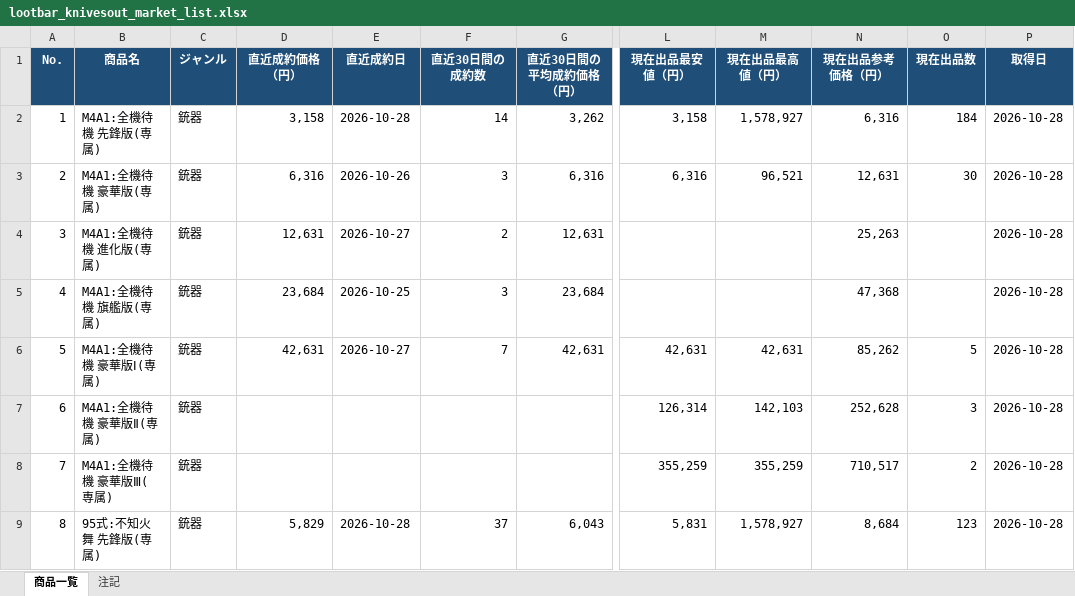
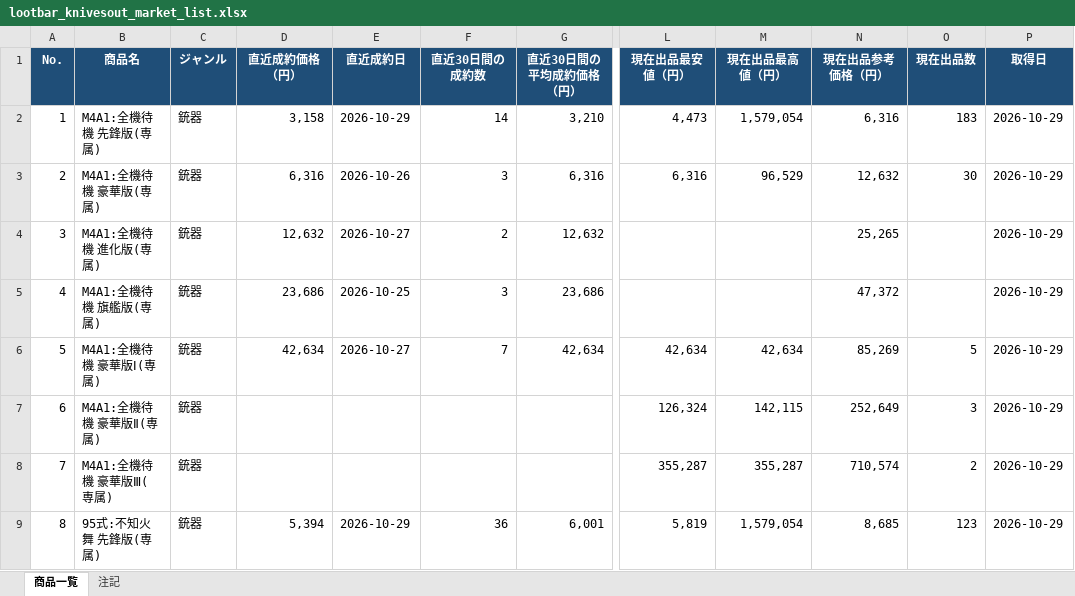
Before and after one commit to oF7QurrcC8tHwu6hgLtGggpqIwvH6ALKRY6gKaq/xS3-ZFWBFEJyC2Y3M6fwl-w9i7SrqNUNj36QwVV, an Excel workbook: output/lootbar_knivesout_market_list.xlsx, sheet 商品一覧, drawn as a sheet; only a part is shown, gaps mark what is left out; values as stored, in another font and other column widths than the file's, no borders; the diff covers the shown part only; the diff names each change by its address in the sheet, - before the commit and + after, or states it on an @@ line.

```diff
--- a/output/lootbar_knivesout_market_list.xlsx (sheet 商品一覧)
+++ b/output/lootbar_knivesout_market_list.xlsx (sheet 商品一覧)
-E2 (直近成約日): 2026-10-28
+E2 (直近成約日): 2026-10-29
-G2 (直近30日間の平均成約価格（円）): 3,262
+G2 (直近30日間の平均成約価格（円）): 3,210
-L2 (現在出品最安値（円）): 3,158
+L2 (現在出品最安値（円）): 4,473
-M2 (現在出品最高値（円）): 1,578,927
+M2 (現在出品最高値（円）): 1,579,054
-O2 (現在出品数): 184
+O2 (現在出品数): 183
-P2:P9 (取得日): 2026-10-28
+P2:P9 (取得日): 2026-10-29
-M3 (現在出品最高値（円）): 96,521
+M3 (現在出品最高値（円）): 96,529
-N3 (現在出品参考価格（円）): 12,631
+N3 (現在出品参考価格（円）): 12,632
-D4 (直近成約価格（円）): 12,631
+D4 (直近成約価格（円）): 12,632
-G4 (直近30日間の平均成約価格（円）): 12,631
+G4 (直近30日間の平均成約価格（円）): 12,632
-N4 (現在出品参考価格（円）): 25,263
+N4 (現在出品参考価格（円）): 25,265
-D5 (直近成約価格（円）): 23,684
+D5 (直近成約価格（円）): 23,686
-G5 (直近30日間の平均成約価格（円）): 23,684
+G5 (直近30日間の平均成約価格（円）): 23,686
-N5 (現在出品参考価格（円）): 47,368
+N5 (現在出品参考価格（円）): 47,372
-D6 (直近成約価格（円）): 42,631
+D6 (直近成約価格（円）): 42,634
-G6 (直近30日間の平均成約価格（円）): 42,631
+G6 (直近30日間の平均成約価格（円）): 42,634
-L6 (現在出品最安値（円）): 42,631
+L6 (現在出品最安値（円）): 42,634
-M6 (現在出品最高値（円）): 42,631
+M6 (現在出品最高値（円）): 42,634
-N6 (現在出品参考価格（円）): 85,262
+N6 (現在出品参考価格（円）): 85,269
-L7 (現在出品最安値（円）): 126,314
+L7 (現在出品最安値（円）): 126,324
-M7 (現在出品最高値（円）): 142,103
+M7 (現在出品最高値（円）): 142,115
-N7 (現在出品参考価格（円）): 252,628
+N7 (現在出品参考価格（円）): 252,649
-L8 (現在出品最安値（円）): 355,259
+L8 (現在出品最安値（円）): 355,287
-M8 (現在出品最高値（円）): 355,259
+M8 (現在出品最高値（円）): 355,287
-N8 (現在出品参考価格（円）): 710,517
+N8 (現在出品参考価格（円）): 710,574
-D9 (直近成約価格（円）): 5,829
+D9 (直近成約価格（円）): 5,394
-E9 (直近成約日): 2026-10-28
+E9 (直近成約日): 2026-10-29
-F9 (直近30日間の成約数): 37
+F9 (直近30日間の成約数): 36
-G9 (直近30日間の平均成約価格（円）): 6,043
+G9 (直近30日間の平均成約価格（円）): 6,001
-L9 (現在出品最安値（円）): 5,831
+L9 (現在出品最安値（円）): 5,819
-M9 (現在出品最高値（円）): 1,578,927
+M9 (現在出品最高値（円）): 1,579,054
-N9 (現在出品参考価格（円）): 8,684
+N9 (現在出品参考価格（円）): 8,685
```
Also changed, not shown: 1149 edited cells elsewhere in this sheet, sheet 注記, 3 other files.
